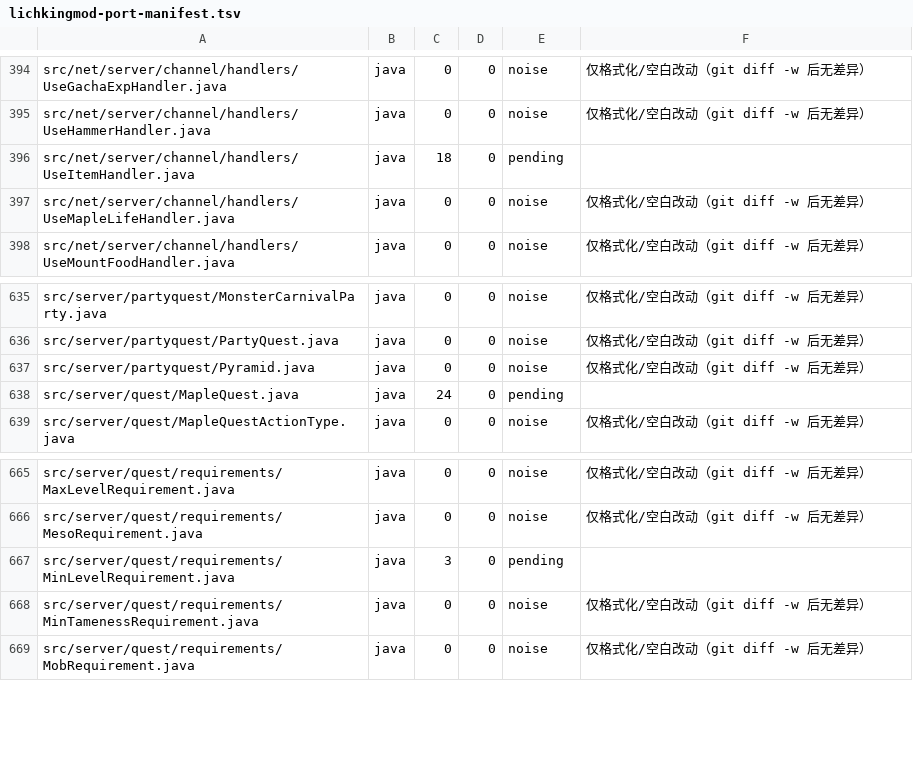
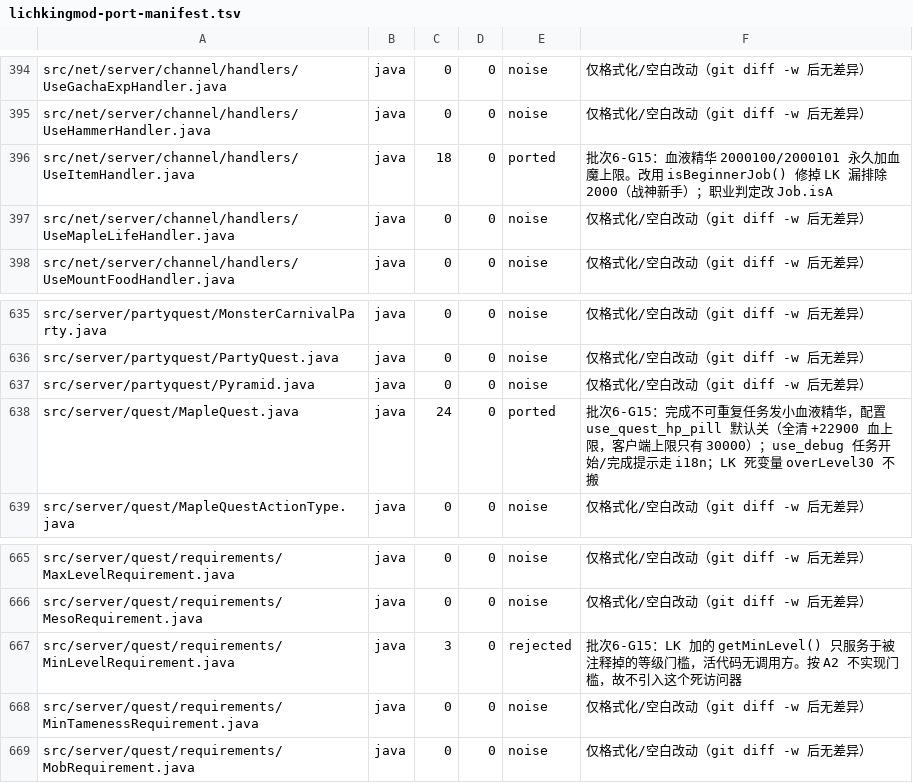
Before and after one commit to liqingnz/BeiDou-Server-Mod, a TSV file: docs/lichkingmod-port-manifest.tsv, drawn as a sheet; only a part is shown, gaps mark what is left out.

```diff
--- a/docs/lichkingmod-port-manifest.tsv
+++ b/docs/lichkingmod-port-manifest.tsv
@@ -395,3 +395,3 @@ src/net/server/channel/handlers/UseGachaExpHandler.java	java	0	0	noise	仅格式
 src/net/server/channel/handlers/UseHammerHandler.java	java	0	0	noise	仅格式化/空白改动（git diff -w 后无差异）
-src/net/server/channel/handlers/UseItemHandler.java	java	18	0	pending	
+src/net/server/channel/handlers/UseItemHandler.java	java	18	0	ported	批次6-G15：血液精华 2000100/2000101 永久加血魔上限。改用 isBeginnerJob() 修掉 LK 漏排除 2000（战神新手）；职业判定改 Job.isA
 src/net/server/channel/handlers/UseMapleLifeHandler.java	java	0	0	noise	仅格式化/空白改动（git diff -w 后无差异）
@@ -637,3 +637,3 @@ src/server/partyquest/PartyQuest.java	java	0	0	noise	仅格式化/空白改动
 src/server/partyquest/Pyramid.java	java	0	0	noise	仅格式化/空白改动（git diff -w 后无差异）
-src/server/quest/MapleQuest.java	java	24	0	pending	
+src/server/quest/MapleQuest.java	java	24	0	ported	批次6-G15：完成不可重复任务发小血液精华，配置 use_quest_hp_pill 默认关（全清 +22900 血上限，客户端上限只有 30000）；use_debug 任务开始/完成提示走 i18n；LK 死变量 overLevel30 不搬
 src/server/quest/MapleQuestActionType.java	java	0	0	noise	仅格式化/空白改动（git diff -w 后无差异）
@@ -666,3 +666,3 @@ src/server/quest/requirements/MaxLevelRequirement.java	java	0	0	noise	仅格式
 src/server/quest/requirements/MesoRequirement.java	java	0	0	noise	仅格式化/空白改动（git diff -w 后无差异）
-src/server/quest/requirements/MinLevelRequirement.java	java	3	0	pending	
+src/server/quest/requirements/MinLevelRequirement.java	java	3	0	rejected	批次6-G15：LK 加的 getMinLevel() 只服务于被注释掉的等级门槛，活代码无调用方。按 A2 不实现门槛，故不引入这个死访问器
 src/server/quest/requirements/MinTamenessRequirement.java	java	0	0	noise	仅格式化/空白改动（git diff -w 后无差异）
```
Also changed, not shown: 10 other files.
